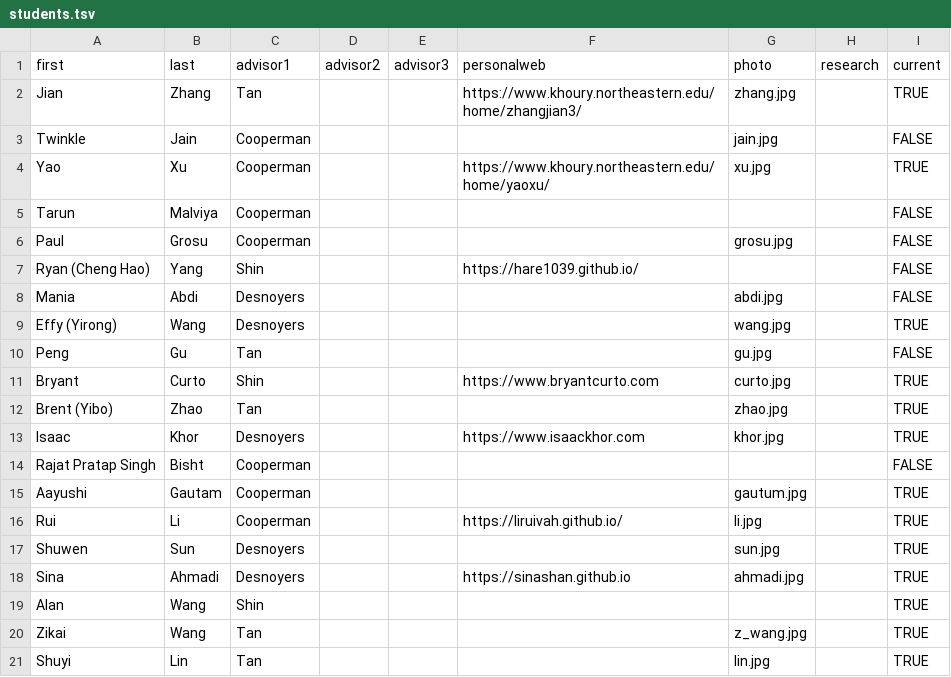
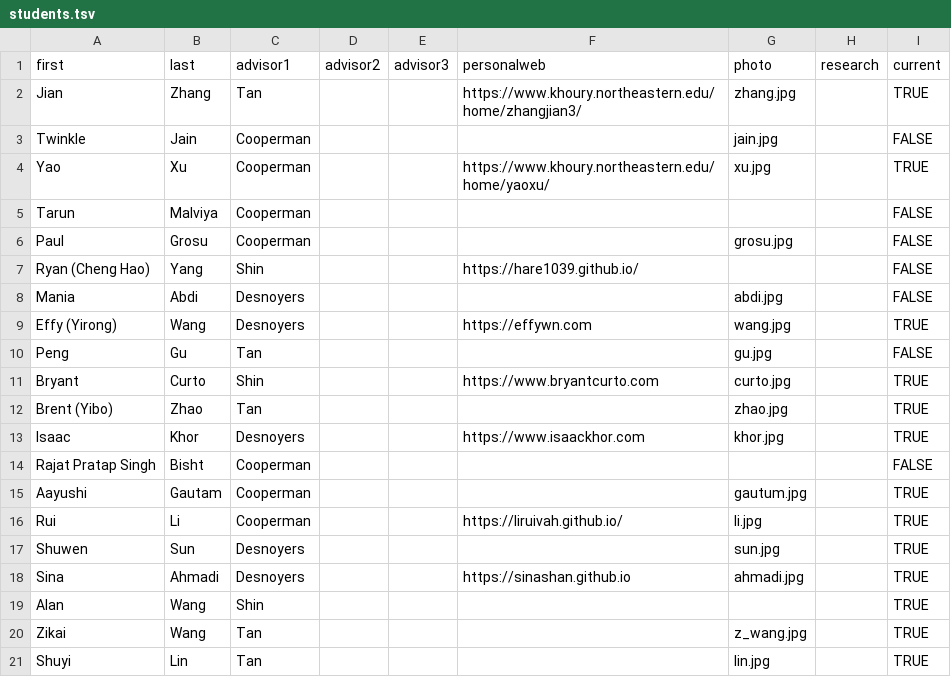
Before and after one commit to neu-srg/neu-srg.github.io, a TSV file: _data/students.tsv, drawn as a sheet.

```diff
--- a/_data/students.tsv
+++ b/_data/students.tsv
@@ -8,3 +8,3 @@ Ryan (Cheng Hao)	Yang	Shin			https://hare1039.github.io/			FALSE
 Mania	Abdi	Desnoyers				abdi.jpg		FALSE
-Effy (Yirong)	Wang	Desnoyers				wang.jpg		TRUE
+Effy (Yirong)	Wang	Desnoyers			https://effywn.com	wang.jpg		TRUE
 Peng	Gu	Tan				gu.jpg		FALSE
```
Also changed, not shown: _data/faculties.tsv, 1 other file.
